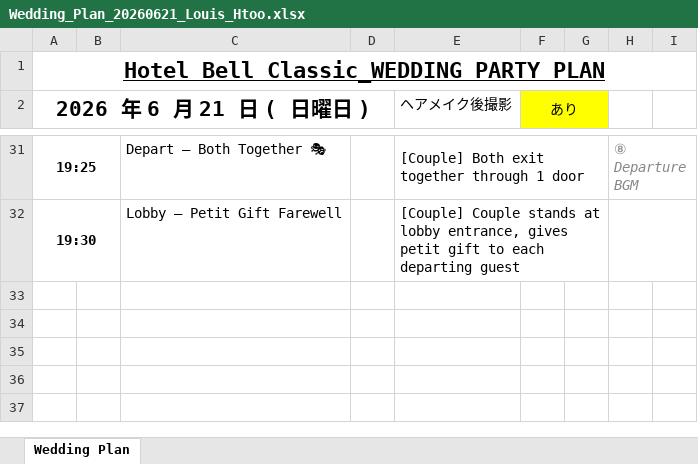
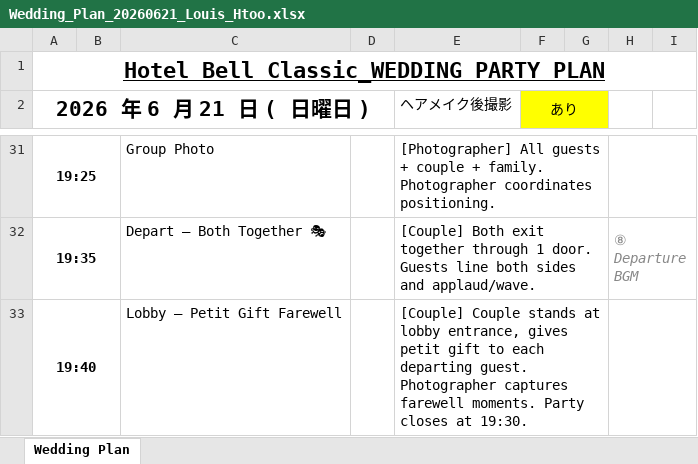
Before and after one commit to msburberryy-web/Wedding-Party-Planner, an Excel workbook: Wedding_Plan_20260621_Louis_Htoo.xlsx, sheet Wedding Plan, drawn as a sheet; only a part is shown, gaps mark what is left out; values as stored, in another font and other column widths than the file's, no borders; addresses are those after the commit; the diff covers the shown part only; the diff names each change by its address in the sheet, - before the commit and + after, or states it on an @@ line.

```diff
--- a/Wedding_Plan_20260621_Louis_Htoo.xlsx (sheet Wedding Plan)
+++ b/Wedding_Plan_20260621_Louis_Htoo.xlsx (sheet Wedding Plan)
-C31: Depart — Both Together 🎭
+C31: Group Photo
-E31 (ヘアメイク後撮影): [Couple] Both exit together through 1 door
+E31 (ヘアメイク後撮影): [Photographer] All guests + couple + family. Photographer coordinates positioning.
-H31: ⑧ Departure BGM
+H31: (empty)
+row 32: 19:35 |  | Depart — Both Together 🎭 |  | [Couple] Both exit together through 1 door. Guests line both sides and applaud/wave. |  |  | ⑧ Departure BGM
-A33 (2026 年 6 月 21 日 ( 日曜日 )): 19:30
+A33 (2026 年 6 月 21 日 ( 日曜日 )): 19:40
-E33 (ヘアメイク後撮影): …each departing guest
+E33 (ヘアメイク後撮影): …each departing guest. Photographer captures farewell moments. Party closes at 19:30.
```
Also changed, not shown: 2 added rows, 2 removed rows and 26 edited cells elsewhere in this sheet, 1 other file.
